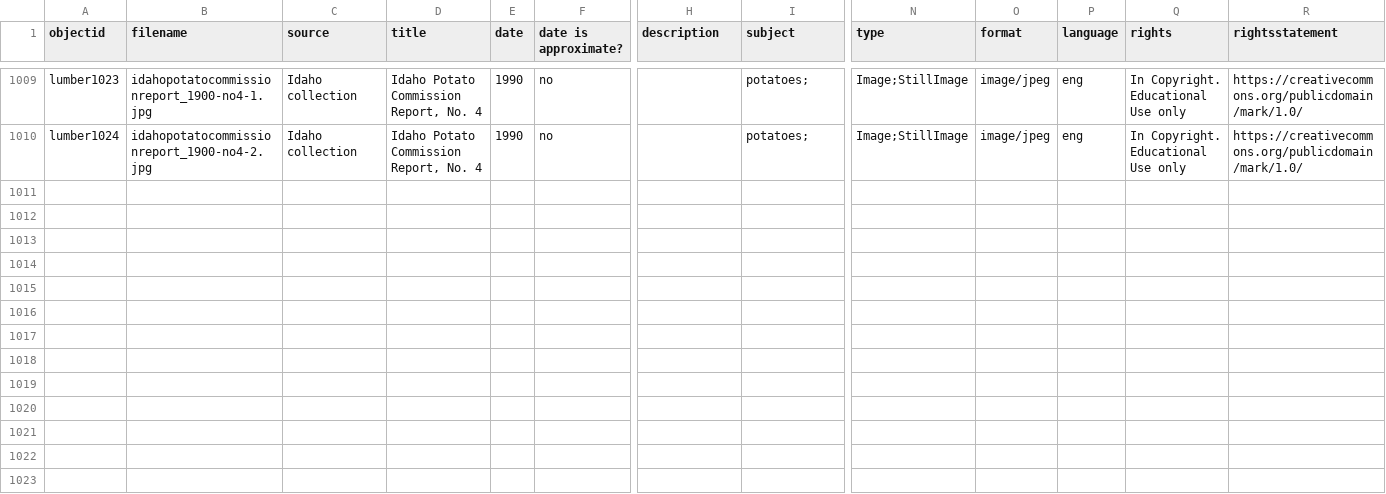
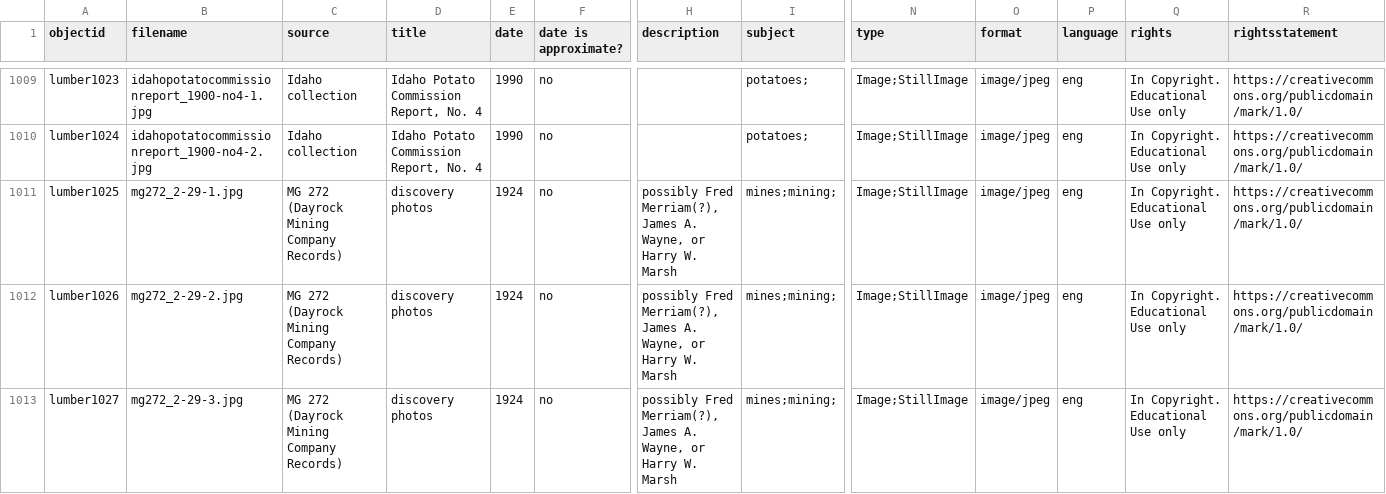
Before and after one commit to uidaholib/spec-lumber, a CSV file: _data/lumber.csv, drawn as a sheet; only a part is shown, gaps mark what is left out; rows hold the shown columns only; the diff covers the shown part only; the diff names each change by its address in the sheet, - before the commit and + after, or states it on an @@ line.

Commit message:
converted to md, added images to lumber collection

```diff
--- a/_data/lumber.csv
+++ b/_data/lumber.csv
+row 1011: lumber1025 | mg272_2-29-1.jpg | MG 272 (Dayrock Mining Company Records) | discovery photos | 1924 | no | possibly Fred Merriam(?), James A. Wayne, or Harry W. Marsh | mines;mining; | Image;StillImage | image/jpeg | eng | In Copyright. Educational Use only | https://creativecommons.org/publicdomain/mark/1.0/
+row 1012: lumber1026 | mg272_2-29-2.jpg | MG 272 (Dayrock Mining Company Records) | discovery photos | 1924 | no | possibly Fred Merriam(?), James A. Wayne, or Harry W. Marsh | mines;mining; | Image;StillImage | image/jpeg | eng | In Copyright. Educational Use only | https://creativecommons.org/publicdomain/mark/1.0/
+row 1013: lumber1027 | mg272_2-29-3.jpg | MG 272 (Dayrock Mining Company Records) | discovery photos | 1924 | no | possibly Fred Merriam(?), James A. Wayne, or Harry W. Marsh | mines;mining; | Image;StillImage | image/jpeg | eng | In Copyright. Educational Use only | https://creativecommons.org/publicdomain/mark/1.0/
```
Also changed, not shown: 2 added rows elsewhere in this file, 8 other files.
